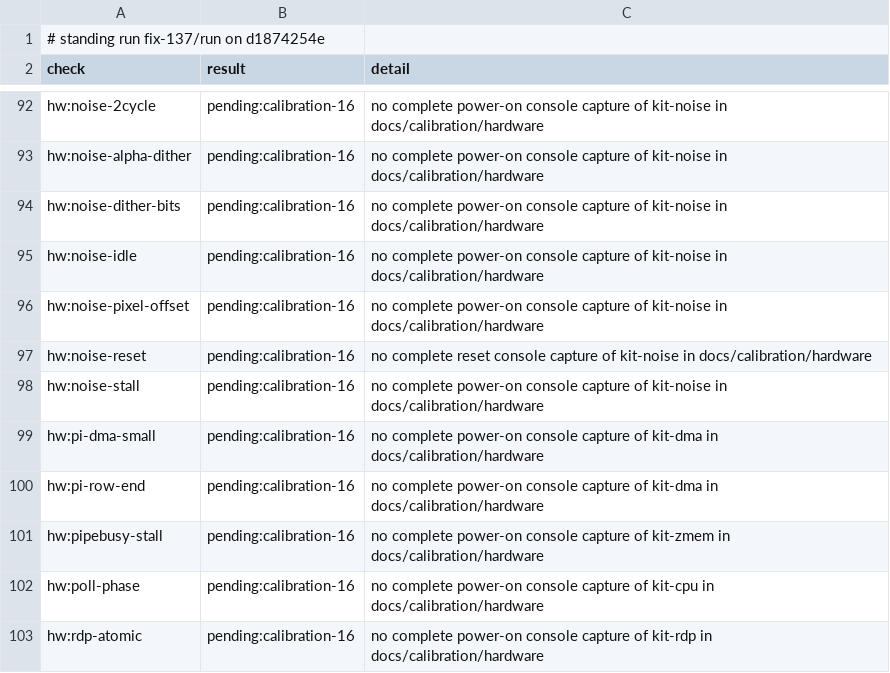
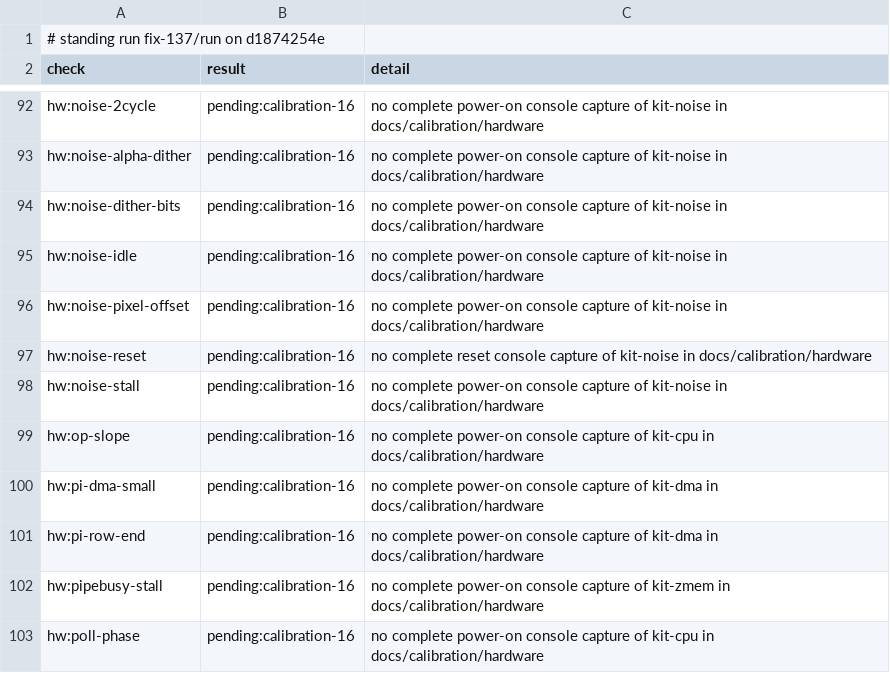
Before and after one commit to wScottSh/ares, a TSV file: docs/spec/n64-timing-results.tsv, drawn as a sheet; only a part is shown, gaps mark what is left out; the shorter side is filled out with more unchanged rows; the diff names each change by its address in the sheet, - before the commit and + after, or states it on an @@ line.

```diff
--- a/docs/spec/n64-timing-results.tsv
+++ b/docs/spec/n64-timing-results.tsv
+row 99: hw:op-slope | pending:calibration-16 | no complete power-on console capture of kit-cpu in docs/calibration/hardware
```
Also changed, not shown: ares/n64/timing/behaviors.tsv, docs/spec/n64-timing-dry-run.tsv, 9 other files.
